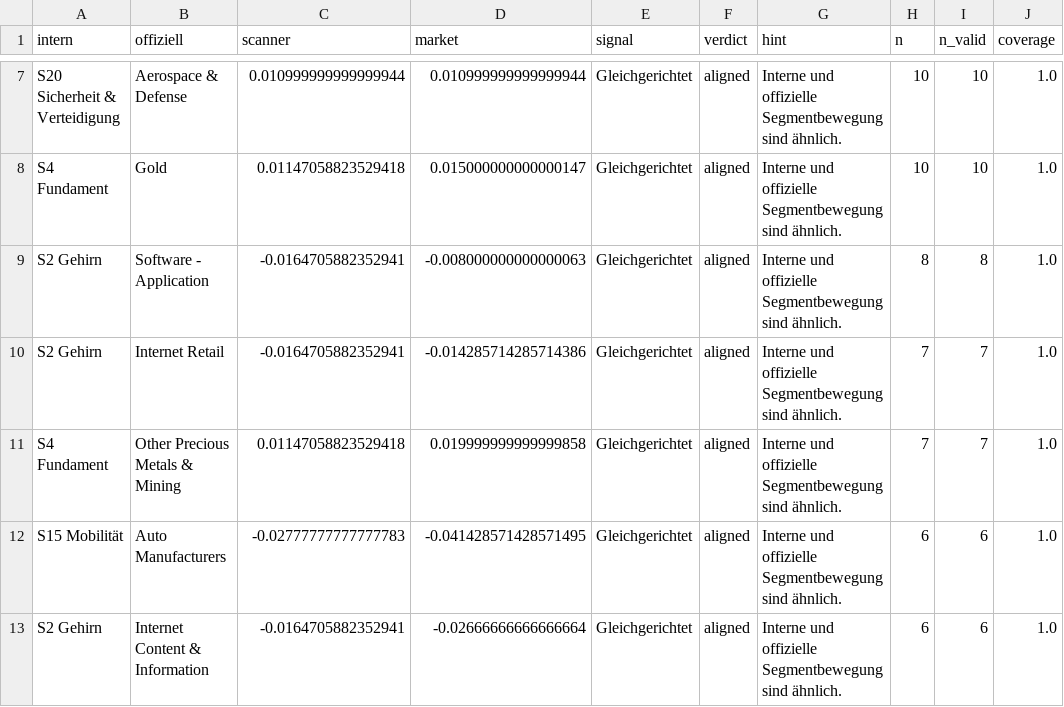
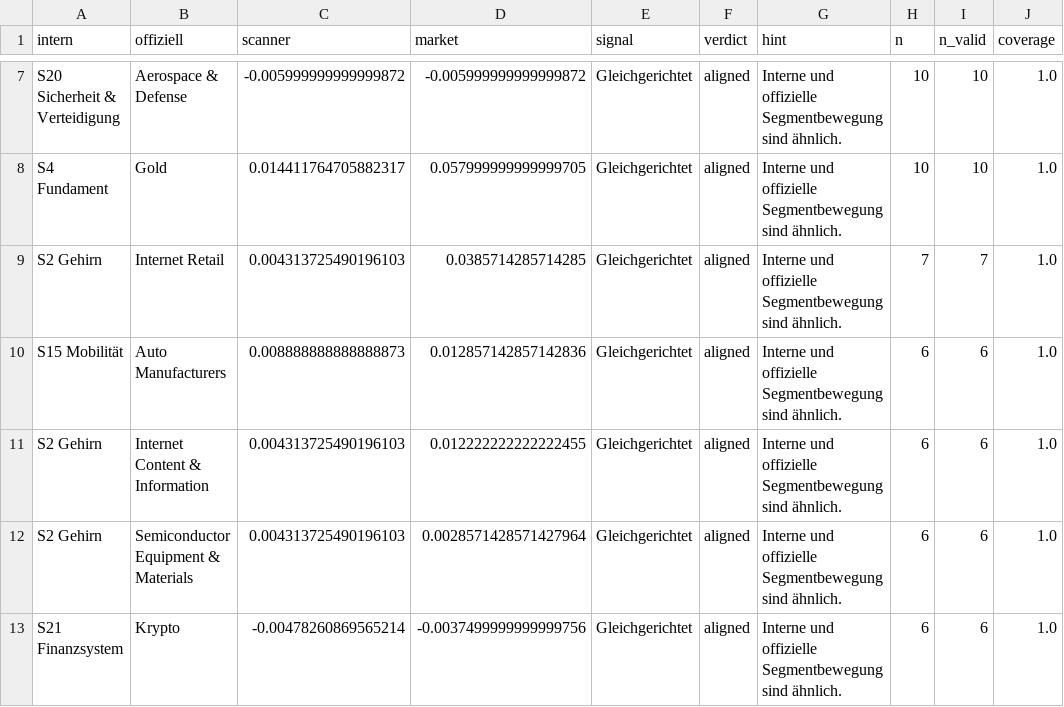
Before and after one commit to grisuweimar-crypto/trading-zentrale, a CSV file: artifacts/reports/reality_check.csv, drawn as a sheet; only a part is shown, gaps mark what is left out; the diff covers the shown part only; the diff names each change by its address in the sheet, - before the commit and + after, or states it on an @@ line.

```diff
--- a/artifacts/reports/reality_check.csv
+++ b/artifacts/reports/reality_check.csv
-C7 (scanner): 0.010999999999999944
+C7 (scanner): -0.005999999999999872
-D7 (market): 0.010999999999999944
+D7 (market): -0.005999999999999872
-C8 (scanner): 0.01147058823529418
+C8 (scanner): 0.014411764705882317
-D8 (market): 0.015000000000000147
+D8 (market): 0.057999999999999705
-B9 (offiziell): Software - Application
+B9 (offiziell): Internet Retail
-C9 (scanner): -0.0164705882352941
+C9 (scanner): 0.004313725490196103
-D9 (market): -0.008000000000000063
+D9 (market): 0.0385714285714285
-H9 (n): 8
+H9 (n): 7
-I9 (n_valid): 8
+I9 (n_valid): 7
-A10 (intern): S2 Gehirn
+A10 (intern): S15 Mobilität
-B10 (offiziell): Internet Retail
+B10 (offiziell): Auto Manufacturers
-C10 (scanner): -0.0164705882352941
+C10 (scanner): 0.008888888888888873
-D10 (market): -0.014285714285714386
+D10 (market): 0.012857142857142836
-H10:H11 (n): 7
+H10:H11 (n): 6
-I10:I11 (n_valid): 7
+I10:I11 (n_valid): 6
-A11 (intern): S4 Fundament
+A11 (intern): S2 Gehirn
-B11 (offiziell): Other Precious Metals & Mining
+B11 (offiziell): Internet Content & Information
-C11 (scanner): 0.01147058823529418
+C11 (scanner): 0.004313725490196103
-D11 (market): 0.019999999999999858
+D11 (market): 0.012222222222222455
-A12 (intern): S15 Mobilität
+A12 (intern): S2 Gehirn
-B12 (offiziell): Auto Manufacturers
+B12 (offiziell): Semiconductor Equipment & Materials
-C12 (scanner): -0.02777777777777783
+C12 (scanner): 0.004313725490196103
-D12 (market): -0.041428571428571495
+D12 (market): 0.0028571428571427964
-A13 (intern): S2 Gehirn
+A13 (intern): S21 Finanzsystem
-B13 (offiziell): Internet Content & Information
+B13 (offiziell): Krypto
-C13 (scanner): -0.0164705882352941
+C13 (scanner): -0.00478260869565214
-D13 (market): -0.02666666666666664
+D13 (market): -0.0037499999999999756
```
Also changed, not shown: 158 edited cells elsewhere in this file, artifacts/reports/cycle_quality.csv, artifacts/reports/history_delta.csv, 49 other files.
